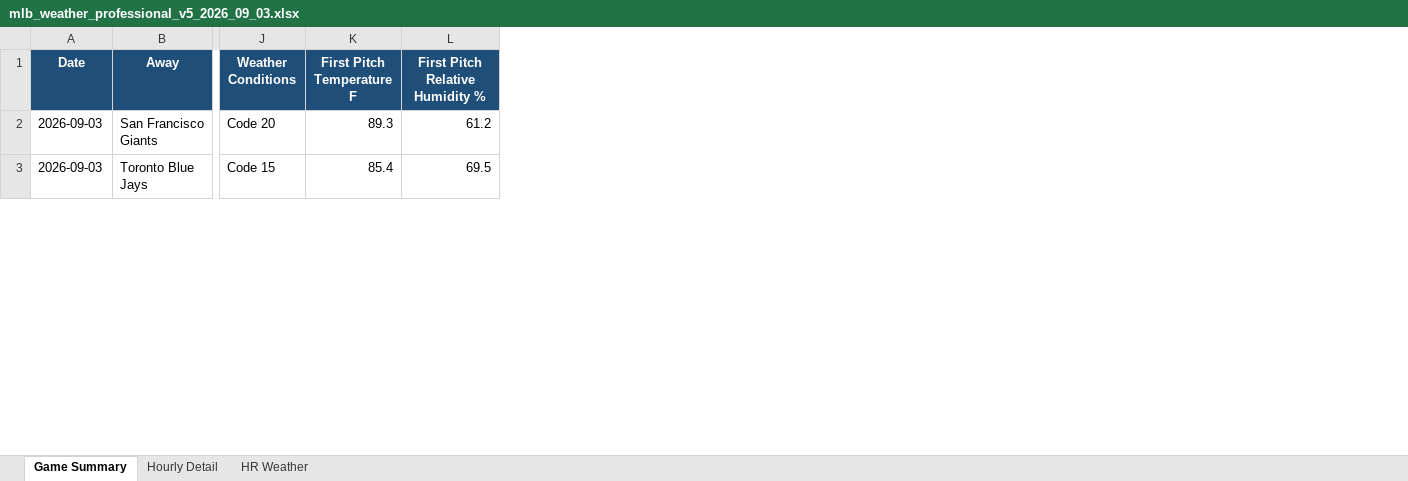
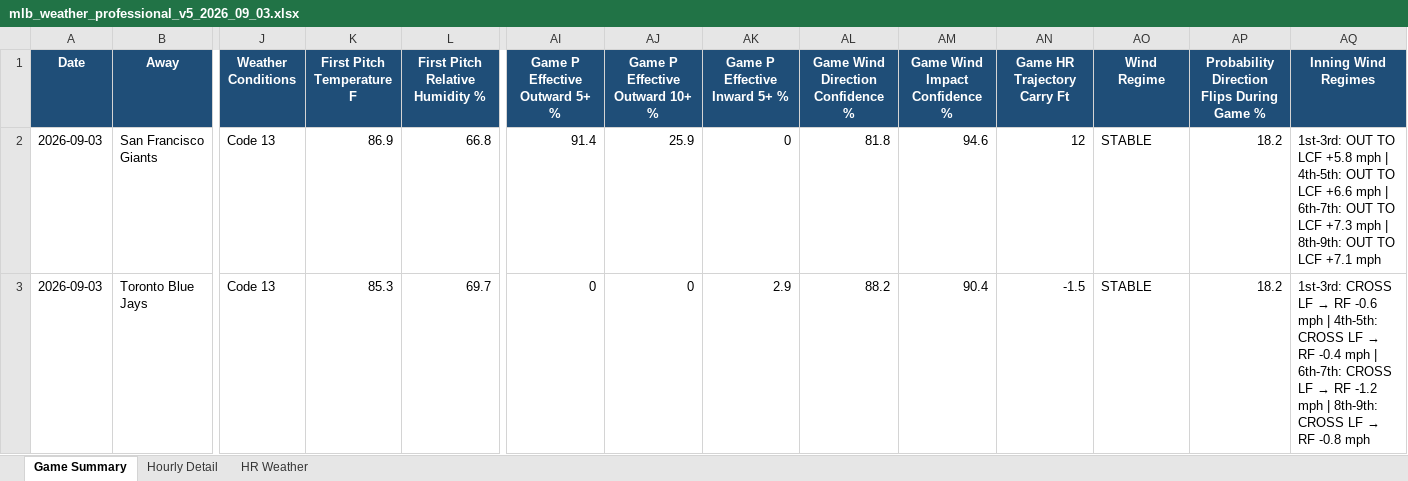
Before and after one commit to pzbaseball/mlb-site-data, an Excel workbook: mlb_weather_professional_v5_2026_09_03.xlsx, sheet Game Summary, drawn as a sheet; only a part is shown, gaps mark what is left out; values as stored, in another font and other column widths than the file's, no borders; conditional formats not drawn; the diff covers the shown part only; the diff names each change by its address in the sheet, - before the commit and + after, or states it on an @@ line.

Commit message:
Update MLB weather 2026-09-02 10:00 PM PT

```diff
--- a/mlb_weather_professional_v5_2026_09_03.xlsx (sheet Game Summary)
+++ b/mlb_weather_professional_v5_2026_09_03.xlsx (sheet Game Summary)
+column AI (Game P Effective Outward 5+ %), rows 2-3: 91.4 | 0
+column AJ (Game P Effective Outward 10+ %), rows 2-3: 25.9 | 0
+column AK (Game P Effective Inward 5+ %), rows 2-3: 0 | 2.9
+column AL (Game Wind Direction Confidence %), rows 2-3: 81.8 | 88.2
+column AM (Game Wind Impact Confidence %), rows 2-3: 94.6 | 90.4
+column AN (Game HR Trajectory Carry Ft), rows 2-3: 12 | -1.5
+column AO (Wind Regime), rows 2-3: STABLE | STABLE
+column AP, rows 1-3: Probability Direction Flips During Game % | 18.2 | 18.2
+column AQ (Inning Wind Regimes), rows 2-3: 1st-3rd: OUT TO LCF +5.8 mph | 4th-5th: OUT TO LCF +6.6 mph | 6th-7th: OUT TO LCF +7.3 mph | 8th-9th: OUT TO LCF +7.1 mph | 1st-3rd: CROSS LF → RF -0.6 mph | 4th-5th: CROSS LF → RF -0.4 mph | 6th-7th: CROSS LF → RF -1.2 mph | 8th-9th: CROSS LF → RF -0.8 mph
-J2 (Weather Conditions): Code 20
+J2 (Weather Conditions): Code 13
-K2 (First Pitch Temperature F): 89.3
+K2 (First Pitch Temperature F): 86.9
-L2 (First Pitch Relative Humidity %): 61.2
+L2 (First Pitch Relative Humidity %): 66.8
-J3 (Weather Conditions): Code 15
+J3 (Weather Conditions): Code 13
-K3 (First Pitch Temperature F): 85.4
+K3 (First Pitch Temperature F): 85.3
-L3 (First Pitch Relative Humidity %): 69.5
+L3 (First Pitch Relative Humidity %): 69.7
```
Also changed, not shown: 255 edited cells elsewhere in this sheet, sheet Hourly Detail, sheet HR Weather, 2 other files.
